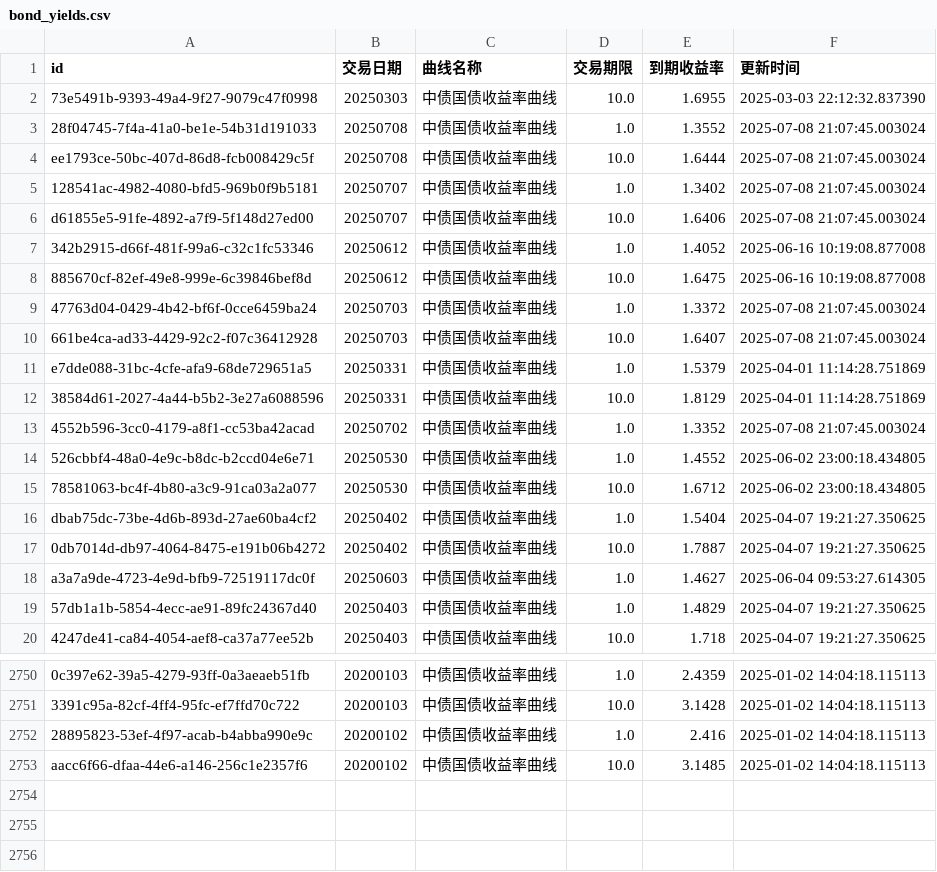
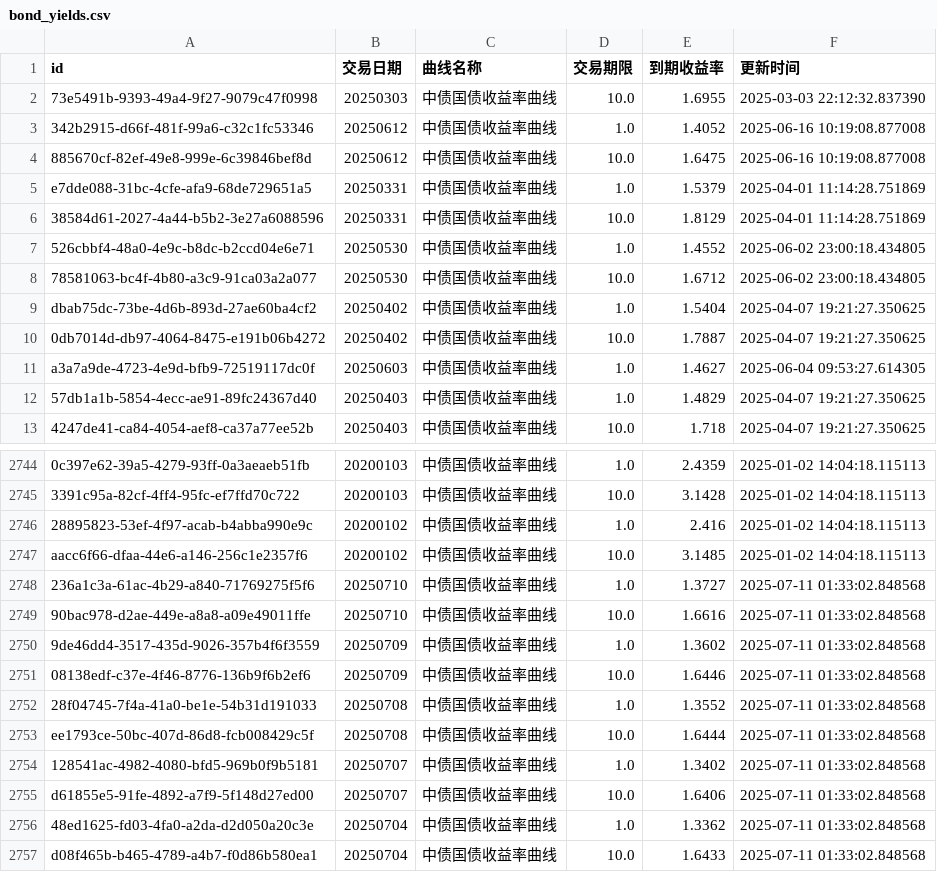
Before and after one commit to ha5h6r000wn/st_idx_visualizer, a CSV file: data/csv/bond_yields.csv, drawn as a sheet; only a part is shown, gaps mark what is left out; removed rows and columns are numbered as before the commit, all else as after; the diff covers the shown part only; the diff names each change by its address in the sheet, - before the commit and + after, or states it on an @@ line.

```diff
--- a/data/csv/bond_yields.csv
+++ b/data/csv/bond_yields.csv
-row 3: 28f04745-7f4a-41a0-be1e-54b31d191033 | 20250708 | 中债国债收益率曲线 | 1.0 | 1.3552 | 2025-07-08 21:07:45.003024
-row 4: ee1793ce-50bc-407d-86d8-fcb008429c5f | 20250708 | 中债国债收益率曲线 | 10.0 | 1.6444 | 2025-07-08 21:07:45.003024
-row 5: 128541ac-4982-4080-bfd5-969b0f9b5181 | 20250707 | 中债国债收益率曲线 | 1.0 | 1.3402 | 2025-07-08 21:07:45.003024
-row 6: d61855e5-91fe-4892-a7f9-5f148d27ed00 | 20250707 | 中债国债收益率曲线 | 10.0 | 1.6406 | 2025-07-08 21:07:45.003024
-row 9: 47763d04-0429-4b42-bf6f-0cce6459ba24 | 20250703 | 中债国债收益率曲线 | 1.0 | 1.3372 | 2025-07-08 21:07:45.003024
-row 10: 661be4ca-ad33-4429-92c2-f07c36412928 | 20250703 | 中债国债收益率曲线 | 10.0 | 1.6407 | 2025-07-08 21:07:45.003024
-row 13: 4552b596-3cc0-4179-a8f1-cc53ba42acad | 20250702 | 中债国债收益率曲线 | 1.0 | 1.3352 | 2025-07-08 21:07:45.003024
+row 2748: 236a1c3a-61ac-4b29-a840-71769275f5f6 | 20250710 | 中债国债收益率曲线 | 1.0 | 1.3727 | 2025-07-11 01:33:02.848568
+row 2749: 90bac978-d2ae-449e-a8a8-a09e49011ffe | 20250710 | 中债国债收益率曲线 | 10.0 | 1.6616 | 2025-07-11 01:33:02.848568
+row 2750: 9de46dd4-3517-435d-9026-357b4f6f3559 | 20250709 | 中债国债收益率曲线 | 1.0 | 1.3602 | 2025-07-11 01:33:02.848568
+row 2751: 08138edf-c37e-4f46-8776-136b9f6b2ef6 | 20250709 | 中债国债收益率曲线 | 10.0 | 1.6446 | 2025-07-11 01:33:02.848568
+row 2752: 28f04745-7f4a-41a0-be1e-54b31d191033 | 20250708 | 中债国债收益率曲线 | 1.0 | 1.3552 | 2025-07-11 01:33:02.848568
+row 2753: ee1793ce-50bc-407d-86d8-fcb008429c5f | 20250708 | 中债国债收益率曲线 | 10.0 | 1.6444 | 2025-07-11 01:33:02.848568
+row 2754: 128541ac-4982-4080-bfd5-969b0f9b5181 | 20250707 | 中债国债收益率曲线 | 1.0 | 1.3402 | 2025-07-11 01:33:02.848568
+row 2755: d61855e5-91fe-4892-a7f9-5f148d27ed00 | 20250707 | 中债国债收益率曲线 | 10.0 | 1.6406 | 2025-07-11 01:33:02.848568
+row 2756: 48ed1625-fd03-4fa0-a2da-d2d050a20c3e | 20250704 | 中债国债收益率曲线 | 1.0 | 1.3362 | 2025-07-11 01:33:02.848568
+row 2757: d08f465b-b465-4789-a4b7-f0d86b580ea1 | 20250704 | 中债国债收益率曲线 | 10.0 | 1.6433 | 2025-07-11 01:33:02.848568
```
Also changed, not shown: 6 added rows and 5 removed rows elsewhere in this file, data/csv/index_valuations.csv, 2 other files.
